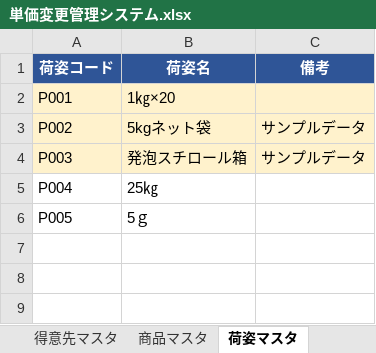
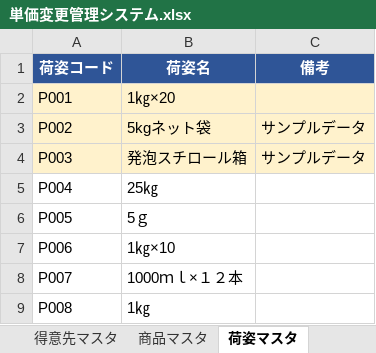
Before and after one commit to swimonswimoff/reaction-time, an Excel workbook: 単価変更管理システム.xlsx, sheet 荷姿マスタ, drawn as a sheet; values as stored, in another font and other column widths than the file's, no borders; the diff names each change by its address in the sheet, - before the commit and + after, or states it on an @@ line.

```diff
--- a/単価変更管理システム.xlsx (sheet 荷姿マスタ)
+++ b/単価変更管理システム.xlsx (sheet 荷姿マスタ)
+row 7: P006 | 1㎏×10
+row 8: P007 | 1000ｍｌ×１２本
+row 9: P008 | 1㎏
```
Also changed, not shown: sheet 案件入力, sheet 得意先マスタ, sheet 商品マスタ.
